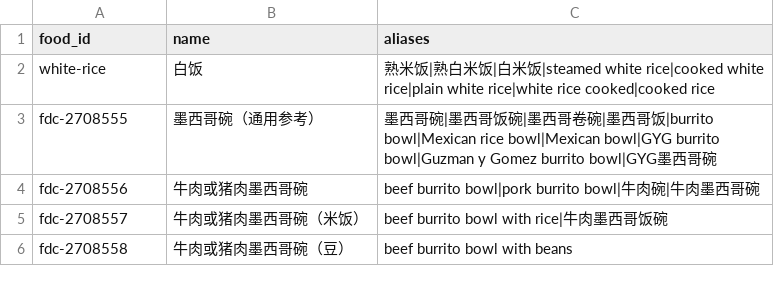
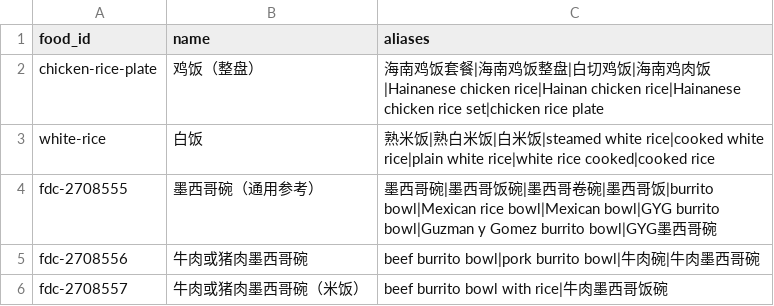
Before and after one commit to russellpn520-gif/sc6117-hawker-meal-demo, a CSV file: data/aliases.csv, drawn as a sheet; only a part is shown; the shorter side is filled out with more unchanged rows.

Commit message:
Capture meals before eating and resume private drafts to confirm each food

```diff
--- a/data/aliases.csv
+++ b/data/aliases.csv
@@ -1,2 +1,3 @@
 food_id,name,aliases
+chicken-rice-plate,鸡饭（整盘）,海南鸡饭套餐|海南鸡饭整盘|白切鸡饭|海南鸡肉饭|Hainanese chicken rice|Hainan chicken rice|Hainanese chicken rice set|chicken rice plate
 white-rice,白饭,熟米饭|熟白米饭|白米饭|steamed white rice|cooked white rice|plain white rice|white rice cooked|cooked rice
```
Also changed, not shown: 15 other files.
